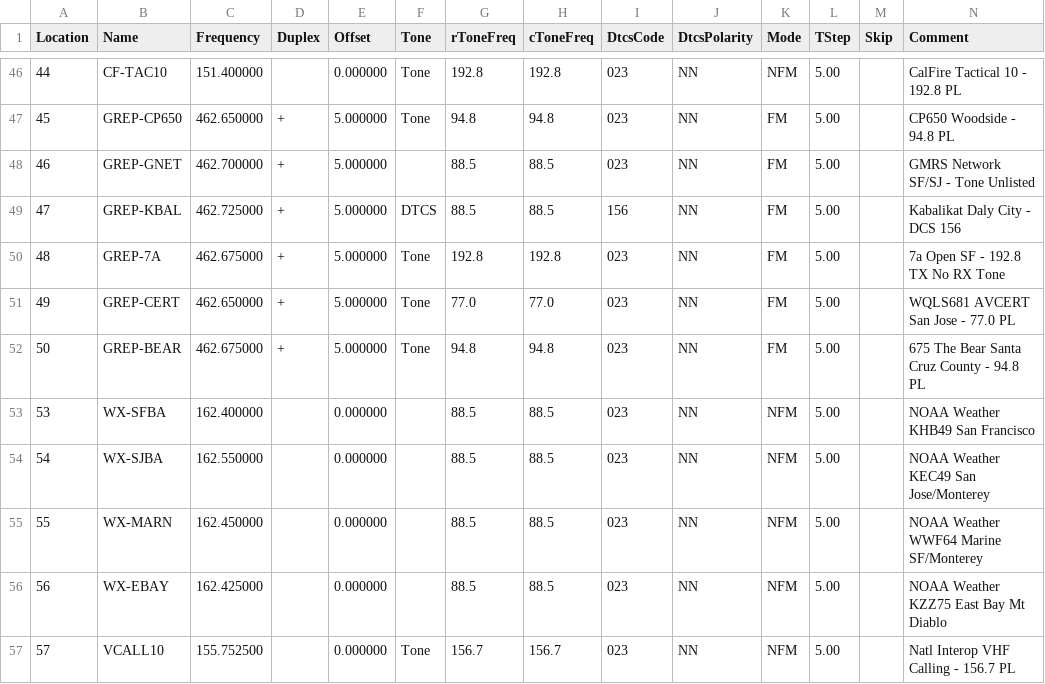
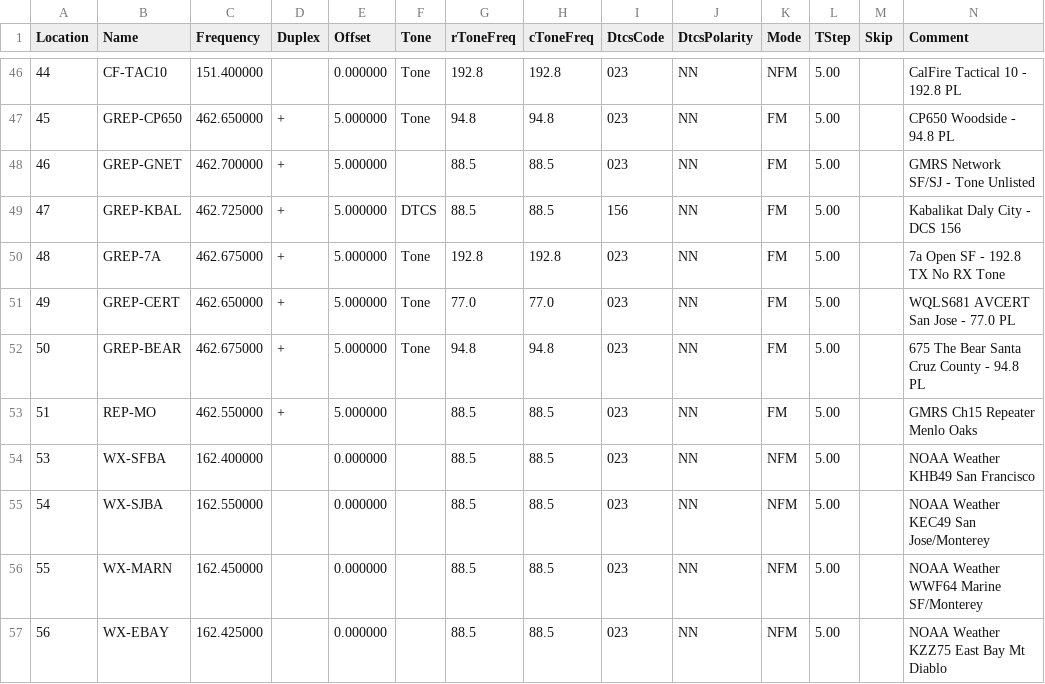
Before and after one commit to rayhe/baofeng-san-mateo, a CSV file: frequencies.csv, drawn as a sheet; only a part is shown, gaps mark what is left out; the shorter side is filled out with more unchanged rows; rows hold the shown columns only; the diff names each change by its address in the sheet, - before the commit and + after, or states it on an @@ line.

```diff
--- a/frequencies.csv
+++ b/frequencies.csv
+row 53: 51 | REP-MO | 462.550000 | + | 5.000000 |  | 88.5 | 88.5 | 023 | NN | FM | 5.00 |  | GMRS Ch15 Repeater Menlo Oaks
```
Also changed, not shown: 1 other file.
